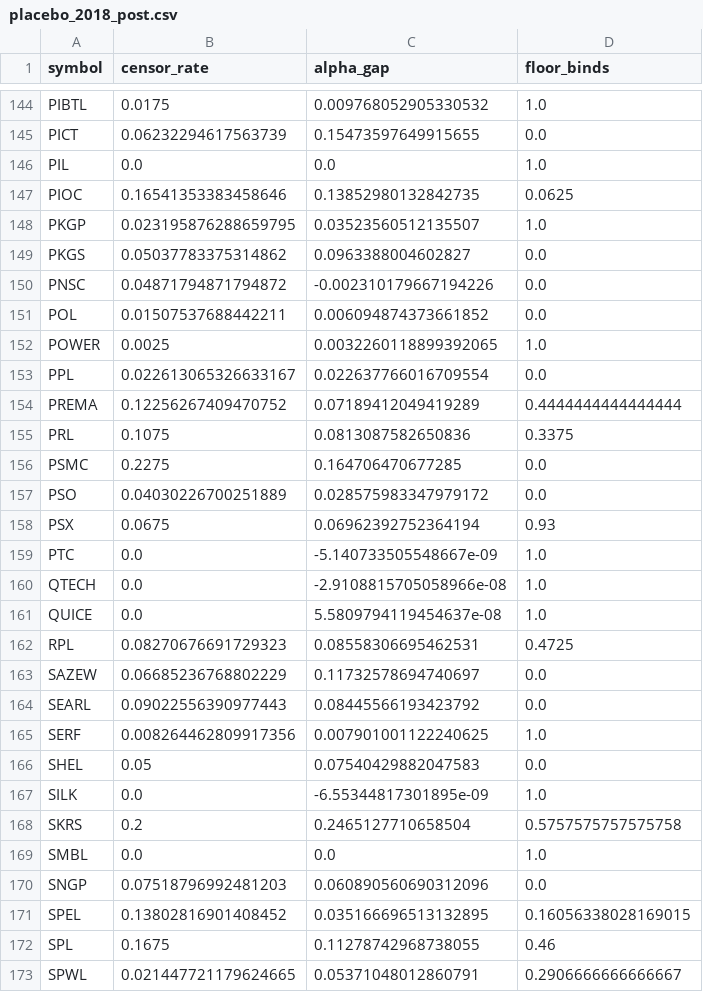
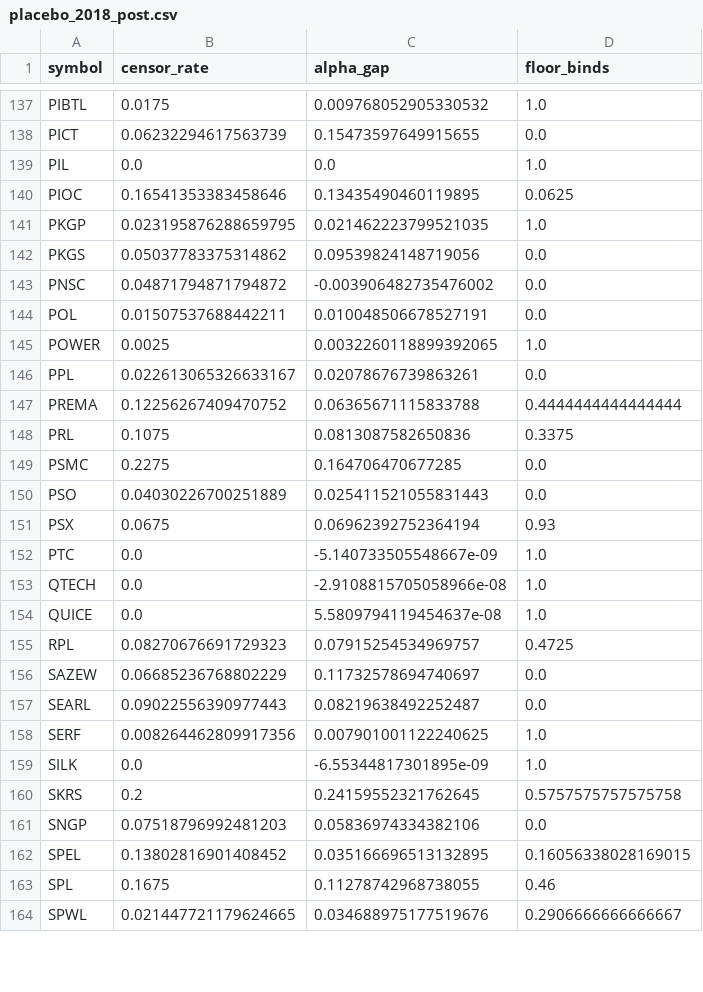
Before and after one commit to uzair1509/psx-censored-volatility, a CSV file: results/did_windows/placebo_2018_post.csv, drawn as a sheet; only a part is shown, gaps mark what is left out; the diff covers the shown part only.

```diff
--- a/results/did_windows/placebo_2018_post.csv
+++ b/results/did_windows/placebo_2018_post.csv
@@ -146,13 +139,13 @@ PICT,0.06232294617563739,0.15473597649915655,0.0
 PIL,0.0,0.0,1.0
-PIOC,0.16541353383458646,0.13852980132842735,0.0625
-PKGP,0.023195876288659795,0.03523560512135507,1.0
-PKGS,0.05037783375314862,0.0963388004602827,0.0
-PNSC,0.04871794871794872,-0.002310179667194226,0.0
-POL,0.01507537688442211,0.006094874373661852,0.0
+PIOC,0.16541353383458646,0.13435490460119895,0.0625
+PKGP,0.023195876288659795,0.021462223799521035,1.0
+PKGS,0.05037783375314862,0.09539824148719056,0.0
+PNSC,0.04871794871794872,-0.003906482735476002,0.0
+POL,0.01507537688442211,0.010048506678527191,0.0
 POWER,0.0025,0.0032260118899392065,1.0
-PPL,0.022613065326633167,0.022637766016709554,0.0
-PREMA,0.12256267409470752,0.07189412049419289,0.4444444444444444
+PPL,0.022613065326633167,0.02078676739863261,0.0
+PREMA,0.12256267409470752,0.06365671115833788,0.4444444444444444
 PRL,0.1075,0.0813087582650836,0.3375
 PSMC,0.2275,0.164706470677285,0.0
-PSO,0.04030226700251889,0.028575983347979172,0.0
+PSO,0.04030226700251889,0.025411521055831443,0.0
 PSX,0.0675,0.06962392752364194,0.93
@@ -161,13 +154,11 @@ QTECH,0.0,-2.9108815705058966e-08,1.0
 QUICE,0.0,5.5809794119454637e-08,1.0
-RPL,0.08270676691729323,0.08558306695462531,0.4725
+RPL,0.08270676691729323,0.07915254534969757,0.4725
 SAZEW,0.06685236768802229,0.11732578694740697,0.0
-SEARL,0.09022556390977443,0.08445566193423792,0.0
+SEARL,0.09022556390977443,0.08219638492252487,0.0
 SERF,0.008264462809917356,0.007901001122240625,1.0
-SHEL,0.05,0.07540429882047583,0.0
 SILK,0.0,-6.55344817301895e-09,1.0
-SKRS,0.2,0.2465127710658504,0.5757575757575758
-SMBL,0.0,0.0,1.0
-SNGP,0.07518796992481203,0.060890560690312096,0.0
+SKRS,0.2,0.24159552321762645,0.5757575757575758
+SNGP,0.07518796992481203,0.05836974334382106,0.0
 SPEL,0.13802816901408452,0.035166696513132895,0.16056338028169015
 SPL,0.1675,0.11278742968738055,0.46
-SPWL,0.021447721179624665,0.05371048012860791,0.2906666666666667
+SPWL,0.021447721179624665,0.034688975177519676,0.2906666666666667
```
Also changed, not shown: 7 removed rows and 67 edited cells elsewhere in this file, results/did_windows/band_2020_post.csv, results/did_windows/band_2020_pre.csv, 16 other files.
